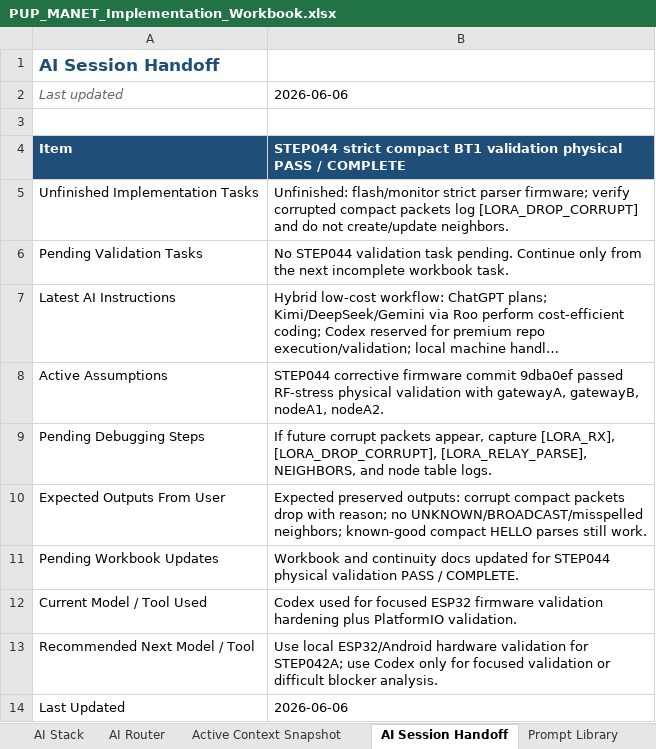
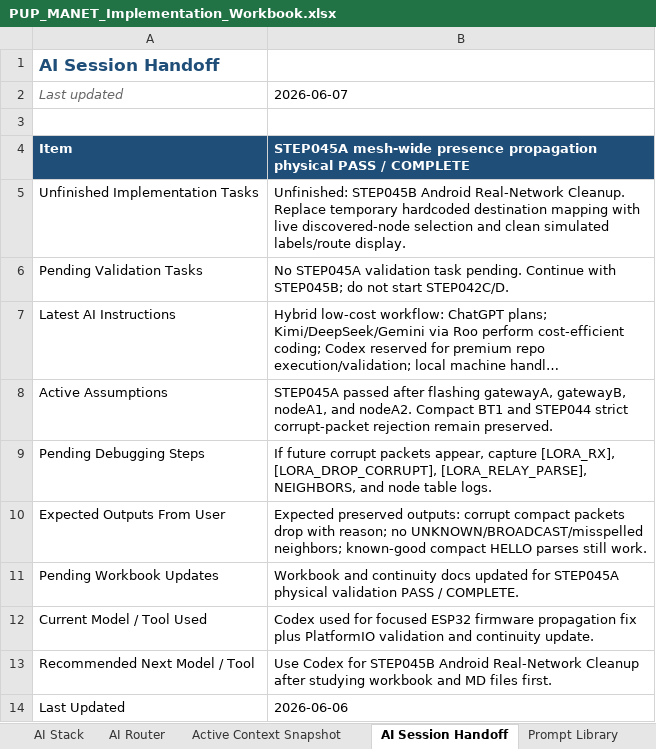
Before and after one commit to pagibetech/pup-manet-emergency-messaging, an Excel workbook: docs/workbook/PUP_MANET_Implementation_Workbook.xlsx, sheet AI Session Handoff, drawn as a sheet; long unchanged cells end in …; values as stored, in another font and other column widths than the file's, no borders; the diff names each change by its address in the sheet, - before the commit and + after, or states it on an @@ line.

Commit message:
Mark STEP045A mesh-wide presence propagation pass

```diff
--- a/docs/workbook/PUP_MANET_Implementation_Workbook.xlsx (sheet AI Session Handoff)
+++ b/docs/workbook/PUP_MANET_Implementation_Workbook.xlsx (sheet AI Session Handoff)
-B2: 2026-06-06
+B2: 2026-06-07
-B4: STEP044 strict compact BT1 validation physical PASS…
+B4: STEP045A mesh-wide presence propagation physical PASS…
-B5: Unfinished: flash/monitor strict parser firmware; verify corrupted compact packets log [LORA_DROP_CORRUPT] and do not create/update neighbors.
+B5: Unfinished: STEP045B Android Real-Network Cleanup. Replace temporary hardcoded destination mapping with live discovered-node selection and clean simulated labels/route display.
-B6: No STEP044 validation task pending. Continue only from the next incomplete workbook task.
+B6: No STEP045A validation task pending. Continue with STEP045B; do not start STEP042C/D.
-B8: STEP044 corrective firmware commit 9dba0ef passed RF-stress physical validation with gatewayA, gatewayB, nodeA1, nodeA2.
+B8: STEP045A passed after flashing gatewayA, gatewayB, nodeA1, and nodeA2. Compact BT1 and STEP044 strict corrupt-packet rejection remain preserved.
-B11: …updated for STEP044 physical validation…
+B11: …updated for STEP045A physical validation…
-B12: …ESP32 firmware validation hardening plus PlatformIO validation.
+B12: …ESP32 firmware propagation fix plus PlatformIO validation and continuity update.
-B13: Use local ESP32/Android hardware validation for STEP042A; use Codex only for focused validation or difficult blocker analysis.
+B13: Use Codex for STEP045B Android Real-Network Cleanup after studying workbook and MD files first.
```
Also changed, not shown: sheet Architecture, sheet Detailed Steps, sheet Build Validation Matrix, sheet Test Campaign, sheet AI Model Routing Log, sheet Codex Task Log, 6 more sheets, 6 other files.
